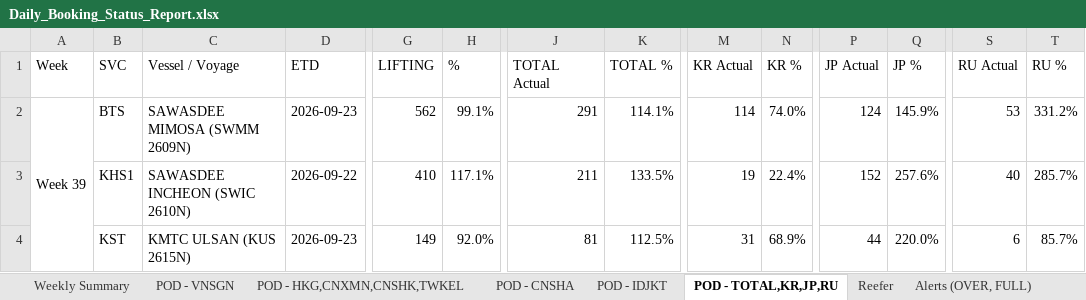
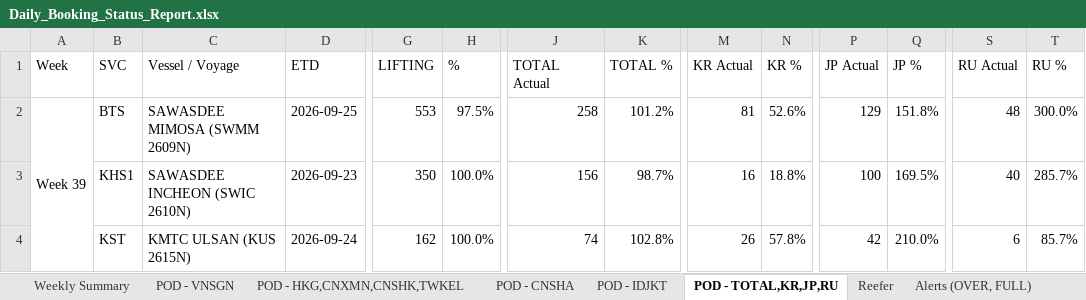
Before and after one commit to NarisaraM/daily-booking-bsa-dashboard, an Excel workbook: Daily_Booking_Status_Report.xlsx, sheet POD - TOTAL,KR,JP,RU, drawn as a sheet; only a part is shown, gaps mark what is left out; values as stored, in another font and other column widths than the file's, no cell formats; the diff covers the shown part only; the diff names each change by its address in the sheet, - before the commit and + after, or states it on an @@ line.

```diff
--- a/Daily_Booking_Status_Report.xlsx (sheet POD - TOTAL,KR,JP,RU)
+++ b/Daily_Booking_Status_Report.xlsx (sheet POD - TOTAL,KR,JP,RU)
-D2 (ETD): 2026-09-23
+D2 (ETD): 2026-09-25
-G2 (LIFTING): 562
+G2 (LIFTING): 553
-H2 (%): 99.1%
+H2 (%): 97.5%
-J2 (TOTAL Actual): 291
+J2 (TOTAL Actual): 258
-K2 (TOTAL %): 114.1%
+K2 (TOTAL %): 101.2%
-M2 (KR Actual): 114
+M2 (KR Actual): 81
-N2 (KR %): 74.0%
+N2 (KR %): 52.6%
-P2 (JP Actual): 124
+P2 (JP Actual): 129
-Q2 (JP %): 145.9%
+Q2 (JP %): 151.8%
-S2 (RU Actual): 53
+S2 (RU Actual): 48
-T2 (RU %): 331.2%
+T2 (RU %): 300.0%
-D3 (ETD): 2026-09-22
+D3 (ETD): 2026-09-23
-G3 (LIFTING): 410
+G3 (LIFTING): 350
-H3 (%): 117.1%
+H3 (%): 100.0%
-J3 (TOTAL Actual): 211
+J3 (TOTAL Actual): 156
-K3 (TOTAL %): 133.5%
+K3 (TOTAL %): 98.7%
-M3 (KR Actual): 19
+M3 (KR Actual): 16
-N3 (KR %): 22.4%
+N3 (KR %): 18.8%
-P3 (JP Actual): 152
+P3 (JP Actual): 100
-Q3 (JP %): 257.6%
+Q3 (JP %): 169.5%
-D4 (ETD): 2026-09-23
+D4 (ETD): 2026-09-24
-G4 (LIFTING): 149
+G4 (LIFTING): 162
-H4 (%): 92.0%
+H4 (%): 100.0%
-J4 (TOTAL Actual): 81
+J4 (TOTAL Actual): 74
-K4 (TOTAL %): 112.5%
+K4 (TOTAL %): 102.8%
-M4 (KR Actual): 31
+M4 (KR Actual): 26
-N4 (KR %): 68.9%
+N4 (KR %): 57.8%
-P4 (JP Actual): 44
+P4 (JP Actual): 42
-Q4 (JP %): 220.0%
+Q4 (JP %): 210.0%
```
Also changed, not shown: 8 added rows, 20 removed rows, 162 edited cells and merged cells elsewhere in this sheet, sheet Weekly Summary, sheet Reefer, sheet POD - HKG,CNXMN,CNSHK,TWKEL, sheet POD - VNSGN, sheet Alerts (OVER, FULL), sheet POD - CNSHA, 1 more sheet, cell formats, 5 other files.
